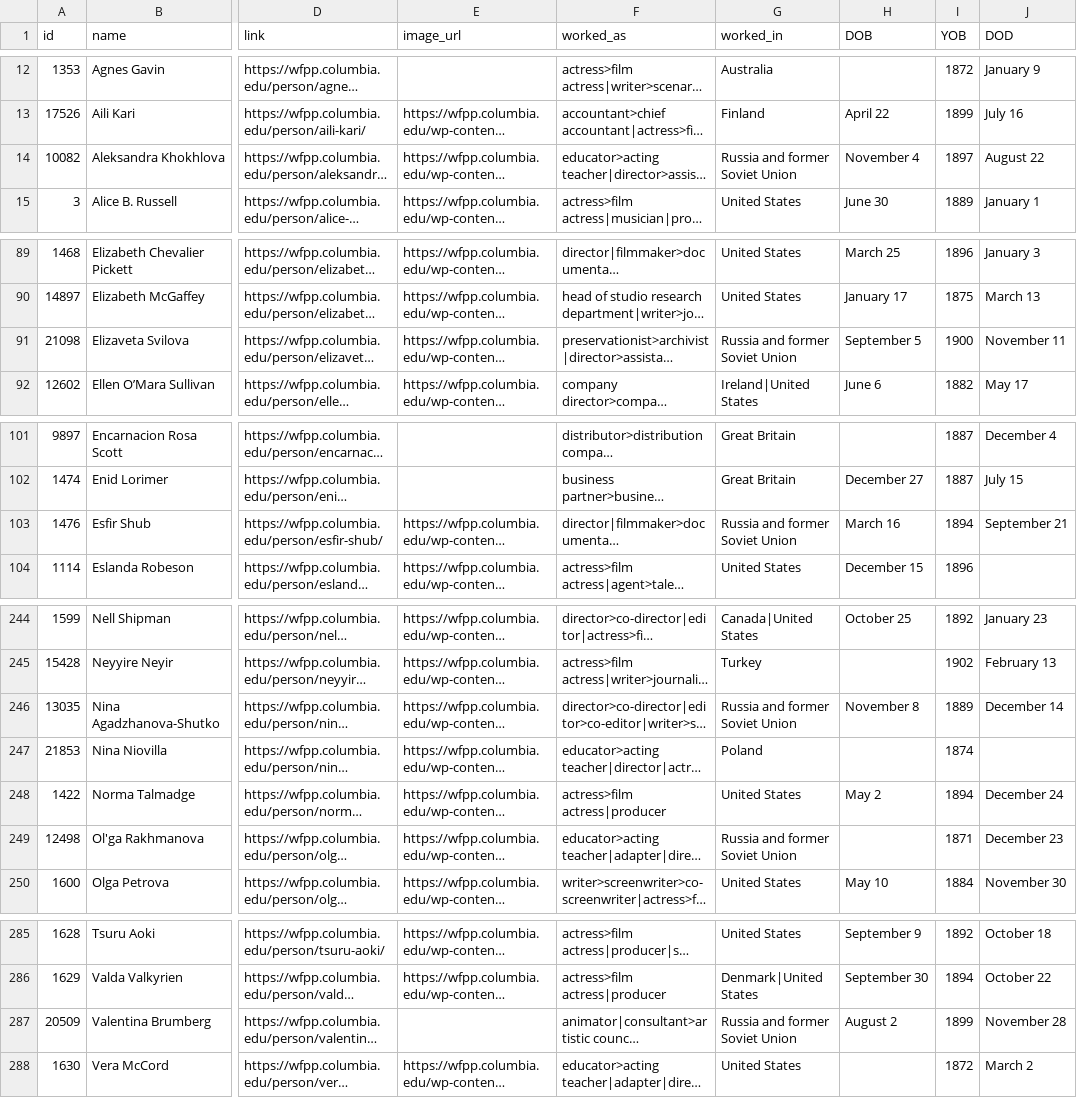
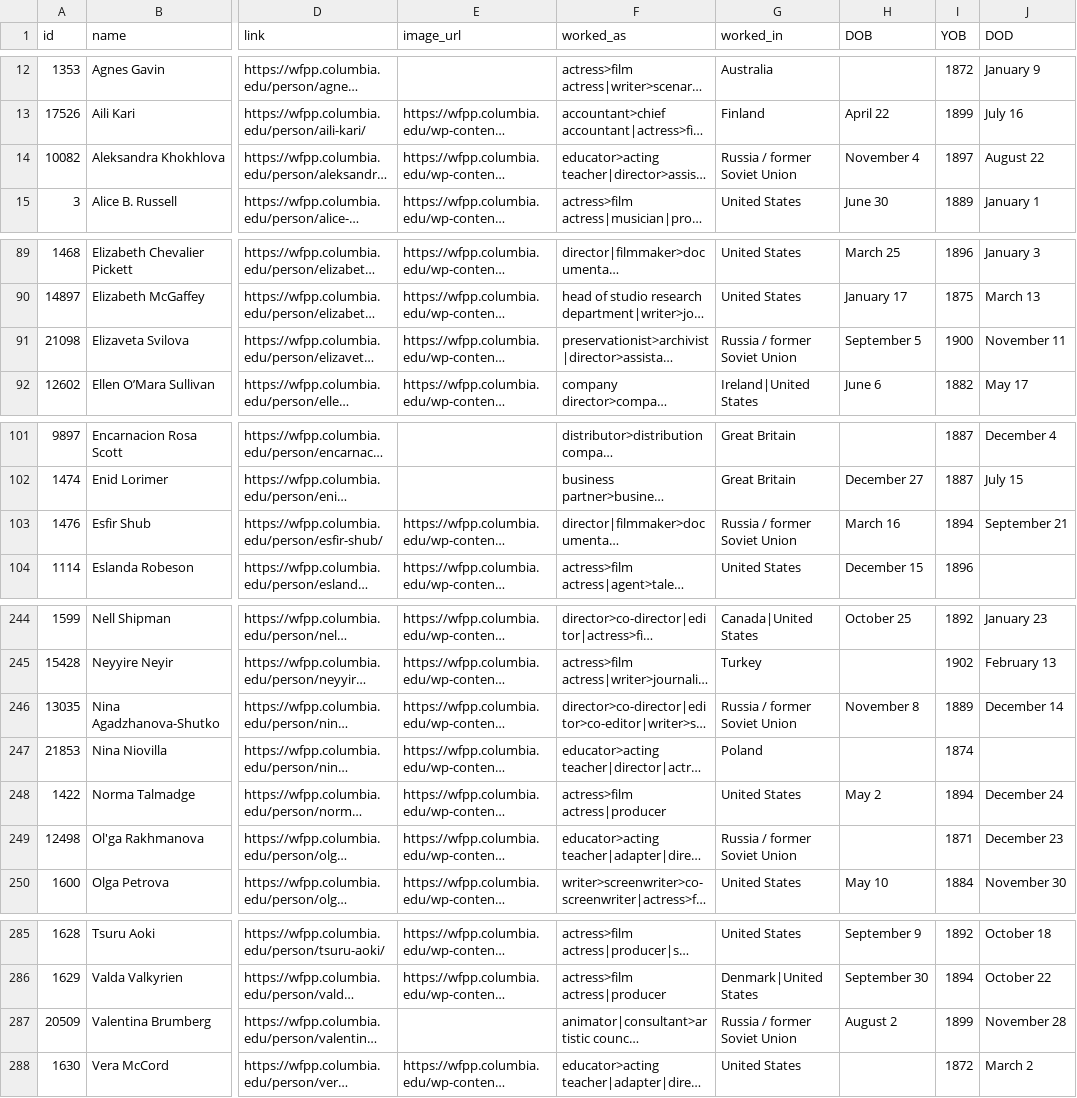
Before and after one commit to MatijaMi/data-vis-women-in-film, a CSV file: Website/Data/complete_data.csv, drawn as a sheet; only a part is shown, gaps mark what is left out; long unchanged cells end in …; the diff covers the shown part only; the diff names each change by its address in the sheet, - before the commit and + after, or states it on an @@ line.

```diff
--- a/Website/Data/complete_data.csv
+++ b/Website/Data/complete_data.csv
-G14 (worked_in): Russia and former Soviet Union
+G14 (worked_in): Russia / former Soviet Union
-G91 (worked_in): Russia and former Soviet Union
+G91 (worked_in): Russia / former Soviet Union
-G103 (worked_in): Russia and former Soviet Union
+G103 (worked_in): Russia / former Soviet Union
-G246 (worked_in): Russia and former Soviet Union
+G246 (worked_in): Russia / former Soviet Union
-G249 (worked_in): Russia and former Soviet Union
+G249 (worked_in): Russia / former Soviet Union
-G287 (worked_in): Russia and former Soviet Union
+G287 (worked_in): Russia / former Soviet Union
```
Also changed, not shown: 1 edited cell elsewhere in this file, 3 other files.
